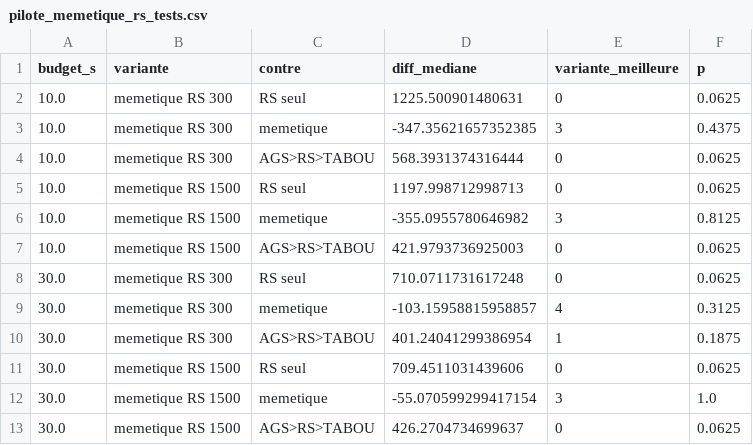
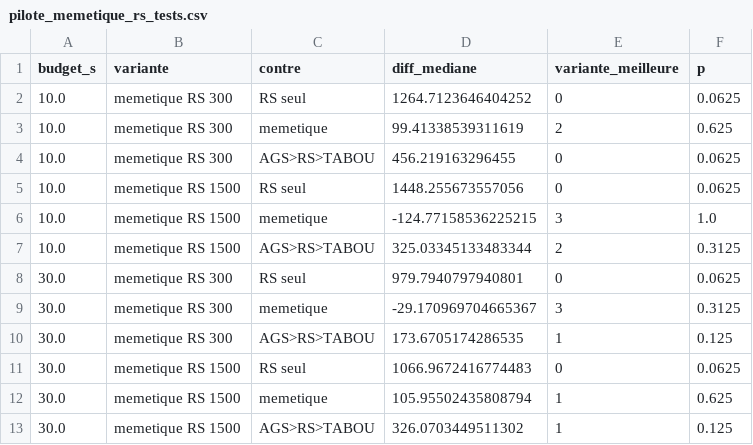
Before and after one commit to Candyavec1y/ias-orchestre, a CSV file: resultats_rapport/donnees_agregees/v3_pilote/pilote_memetique_rs_tests.csv, drawn as a sheet.

```diff
--- a/resultats_rapport/donnees_agregees/v3_pilote/pilote_memetique_rs_tests.csv
+++ b/resultats_rapport/donnees_agregees/v3_pilote/pilote_memetique_rs_tests.csv
@@ -1,13 +1,13 @@
 budget_s,variante,contre,diff_mediane,variante_meilleure,p
-10.0,memetique RS 300,RS seul,1225.500901480631,0,0.0625
-10.0,memetique RS 300,memetique,-347.35621657352385,3,0.4375
-10.0,memetique RS 300,AGS>RS>TABOU,568.3931374316444,0,0.0625
-10.0,memetique RS 1500,RS seul,1197.998712998713,0,0.0625
-10.0,memetique RS 1500,memetique,-355.0955780646982,3,0.8125
-10.0,memetique RS 1500,AGS>RS>TABOU,421.9793736925003,0,0.0625
-30.0,memetique RS 300,RS seul,710.0711731617248,0,0.0625
-30.0,memetique RS 300,memetique,-103.15958815958857,4,0.3125
-30.0,memetique RS 300,AGS>RS>TABOU,401.24041299386954,1,0.1875
-30.0,memetique RS 1500,RS seul,709.4511031439606,0,0.0625
-30.0,memetique RS 1500,memetique,-55.070599299417154,3,1.0
-30.0,memetique RS 1500,AGS>RS>TABOU,426.2704734699637,0,0.0625
+10.0,memetique RS 300,RS seul,1264.7123646404252,0,0.0625
+10.0,memetique RS 300,memetique,99.41338539311619,2,0.625
+10.0,memetique RS 300,AGS>RS>TABOU,456.219163296455,0,0.0625
+10.0,memetique RS 1500,RS seul,1448.255673557056,0,0.0625
+10.0,memetique RS 1500,memetique,-124.77158536225215,3,1.0
+10.0,memetique RS 1500,AGS>RS>TABOU,325.03345133483344,2,0.3125
+30.0,memetique RS 300,RS seul,979.7940797940801,0,0.0625
+30.0,memetique RS 300,memetique,-29.170969704665367,3,0.3125
+30.0,memetique RS 300,AGS>RS>TABOU,173.6705174286535,1,0.125
+30.0,memetique RS 1500,RS seul,1066.9672416774483,0,0.0625
+30.0,memetique RS 1500,memetique,105.95502435808794,1,0.625
+30.0,memetique RS 1500,AGS>RS>TABOU,326.0703449511302,1,0.125
```
Also changed, not shown: resultats_rapport/donnees_agregees/v3_pilote/pilote_v3.csv, resultats_rapport/n1_resume.csv, 55 other files.
